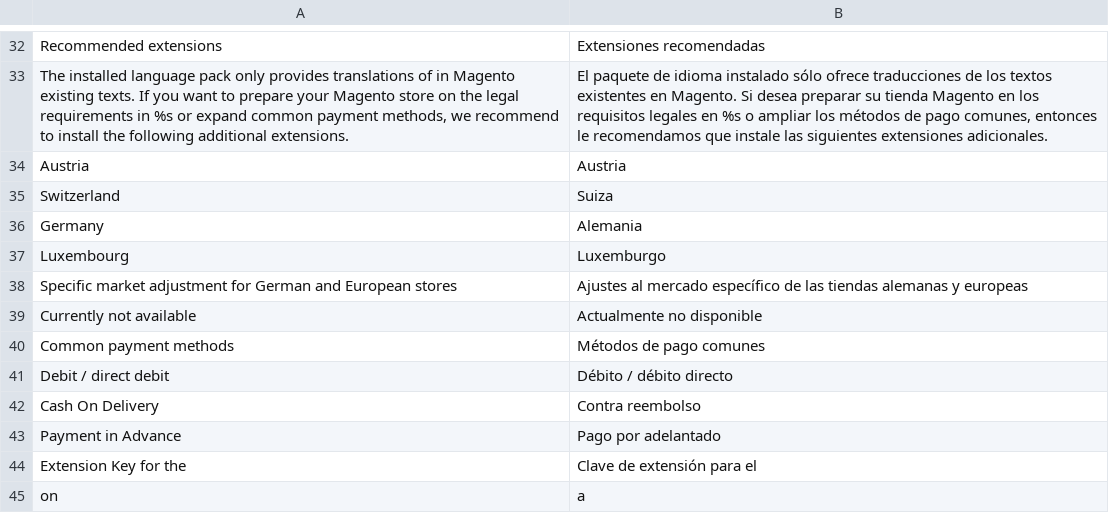
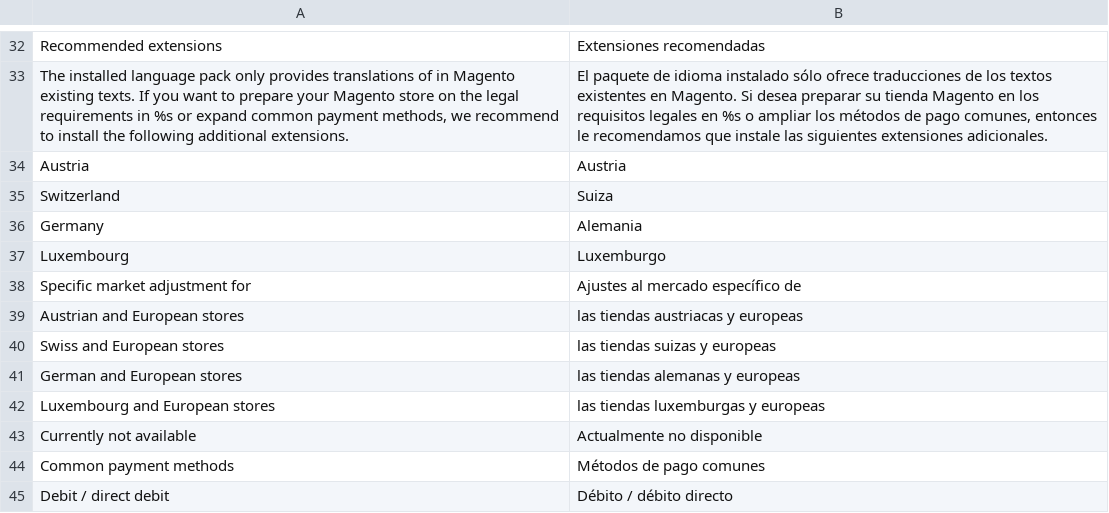
Before and after one commit to hhirsch/German_LocalePack_de_DE, a CSV file: app/locale/es_ES/German_LocaleDe.csv, drawn as a sheet; only a part is shown, gaps mark what is left out; the shorter side is filled out with more unchanged rows; removed rows and columns are numbered as before the commit, all else as after; the diff names each change by its address in the sheet, - before the commit and + after, or states it on an @@ line.

```diff
--- a/app/locale/es_ES/German_LocaleDe.csv
+++ b/app/locale/es_ES/German_LocaleDe.csv
-row 38: Specific market adjustment for German and European stores | Ajustes al mercado específico de las tiendas alemanas y europeas
+row 38: Specific market adjustment for | Ajustes al mercado específico de
+row 39: Austrian and European stores | las tiendas austriacas y europeas
+row 40: Swiss and European stores | las tiendas suizas y europeas
+row 41: German and European stores | las tiendas alemanas y europeas
+row 42: Luxembourg and European stores | las tiendas luxemburgas y europeas
```
Also changed, not shown: app/locale/de_DE/German_LocaleDe.csv, app/locale/en_US/German_LocaleDe.csv, 2 other files.
